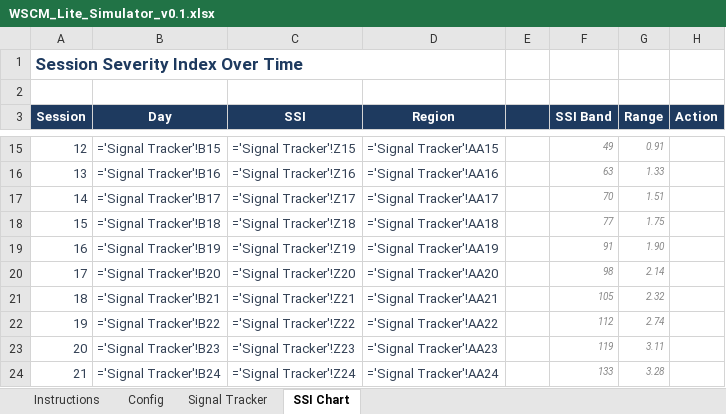
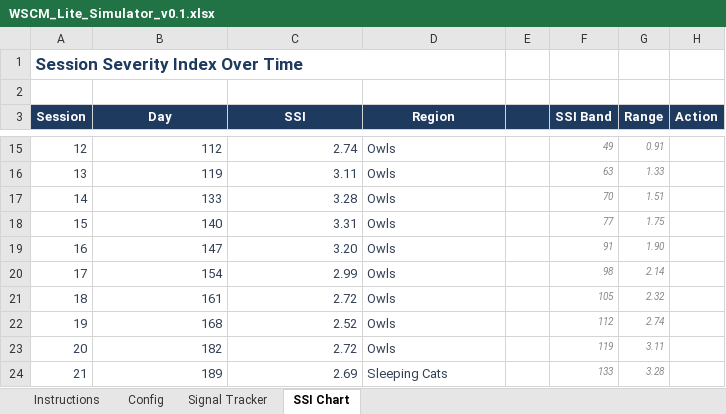
Before and after one commit to axxem-ai/wscm-lite, an Excel workbook: WSCM_Lite_Simulator_v0.1.xlsx, sheet SSI Chart, drawn as a sheet; only a part is shown, gaps mark what is left out; values as stored, in another font and other column widths than the file's, no borders; formulas without a stored value are shown as written; charts and pictures not drawn; the diff covers the shown part only; the diff names each change by its address in the sheet, - before the commit and + after, or states it on an @@ line.

```diff
--- a/WSCM_Lite_Simulator_v0.1.xlsx (sheet SSI Chart)
+++ b/WSCM_Lite_Simulator_v0.1.xlsx (sheet SSI Chart)
-B15 (Day): ='Signal Tracker'!B15
+B15 (Day): 112
-C15 (SSI): ='Signal Tracker'!Z15
+C15 (SSI): 2.74
-D15 (Region): ='Signal Tracker'!AA15
+D15 (Region): Owls
-B16 (Day): ='Signal Tracker'!B16
+B16 (Day): 119
-C16 (SSI): ='Signal Tracker'!Z16
+C16 (SSI): 3.11
-D16 (Region): ='Signal Tracker'!AA16
+D16 (Region): Owls
-B17 (Day): ='Signal Tracker'!B17
+B17 (Day): 133
-C17 (SSI): ='Signal Tracker'!Z17
+C17 (SSI): 3.28
-D17 (Region): ='Signal Tracker'!AA17
+D17 (Region): Owls
-B18 (Day): ='Signal Tracker'!B18
+B18 (Day): 140
-C18 (SSI): ='Signal Tracker'!Z18
+C18 (SSI): 3.31
-D18 (Region): ='Signal Tracker'!AA18
+D18 (Region): Owls
-B19 (Day): ='Signal Tracker'!B19
+B19 (Day): 147
-C19 (SSI): ='Signal Tracker'!Z19
+C19 (SSI): 3.20
-D19 (Region): ='Signal Tracker'!AA19
+D19 (Region): Owls
-B20 (Day): ='Signal Tracker'!B20
+B20 (Day): 154
-C20 (SSI): ='Signal Tracker'!Z20
+C20 (SSI): 2.99
-D20 (Region): ='Signal Tracker'!AA20
+D20 (Region): Owls
-B21 (Day): ='Signal Tracker'!B21
+B21 (Day): 161
-C21 (SSI): ='Signal Tracker'!Z21
+C21 (SSI): 2.72
-D21 (Region): ='Signal Tracker'!AA21
+D21 (Region): Owls
-B22 (Day): ='Signal Tracker'!B22
+B22 (Day): 168
-C22 (SSI): ='Signal Tracker'!Z22
+C22 (SSI): 2.52
-D22 (Region): ='Signal Tracker'!AA22
+D22 (Region): Owls
-B23 (Day): ='Signal Tracker'!B23
+B23 (Day): 182
-C23 (SSI): ='Signal Tracker'!Z23
+C23 (SSI): 2.72
-D23 (Region): ='Signal Tracker'!AA23
+D23 (Region): Owls
-B24 (Day): ='Signal Tracker'!B24
+B24 (Day): 189
-C24 (SSI): ='Signal Tracker'!Z24
+C24 (SSI): 2.69
-D24 (Region): ='Signal Tracker'!AA24
+D24 (Region): Sleeping Cats
```
Also changed, not shown: 2 added rows, 2 removed rows and 54 edited cells elsewhere in this sheet, sheet Signal Tracker, sheet Config, charts or pictures.
